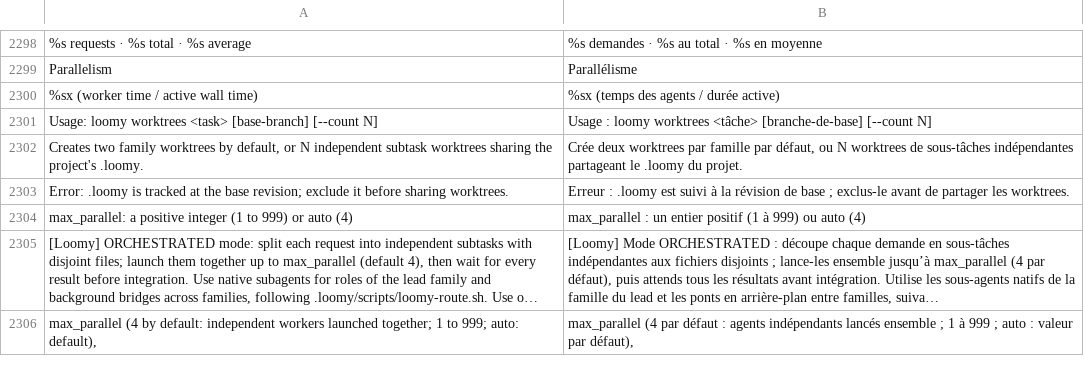
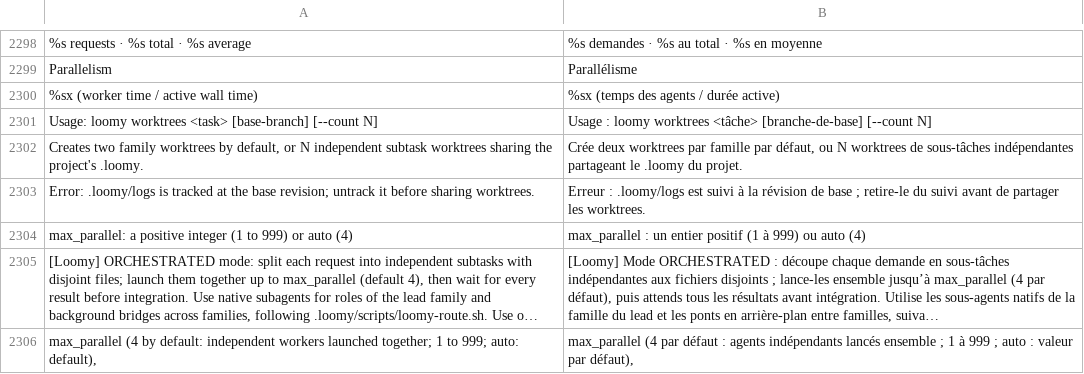
Before and after one commit to Eydenn/loomy, a TSV file: scripts/lib/i18n/fr.tsv, drawn as a sheet; only a part is shown, gaps mark what is left out; long unchanged cells end in ….

```diff
--- a/scripts/lib/i18n/fr.tsv
+++ b/scripts/lib/i18n/fr.tsv
@@ -2302,3 +2302,3 @@ Usage: loomy worktrees <task> [base-branch] [--count N]	Usage : loomy worktrees
 Creates two family worktrees by default, or N independent subtask worktrees sharing the project's .loomy.	Crée deux worktrees par famille par défaut, ou N worktrees de sous-tâches indépendantes partageant le .loomy du projet.
-Error: .loomy is tracked at the base revision; exclude it before sharing worktrees.	Erreur : .loomy est suivi à la révision de base ; exclus-le avant de partager les worktrees.
+Error: .loomy/logs is tracked at the base revision; untrack it before sharing worktrees.	Erreur : .loomy/logs est suivi à la révision de base ; retire-le du suivi avant de partager les worktrees.
 max_parallel: a positive integer (1 to 999) or auto (4)	max_parallel : un entier positif (1 à 999) ou auto (4)
```
Also changed, not shown: 10 other files.
